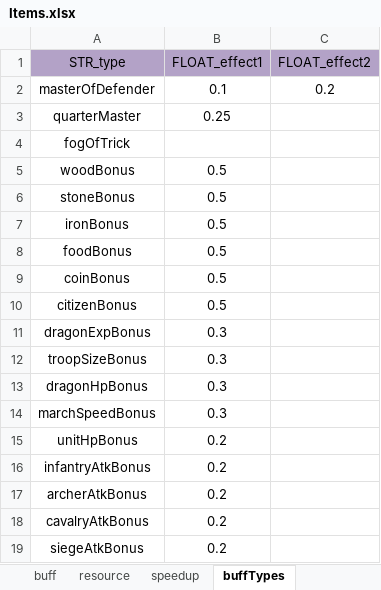
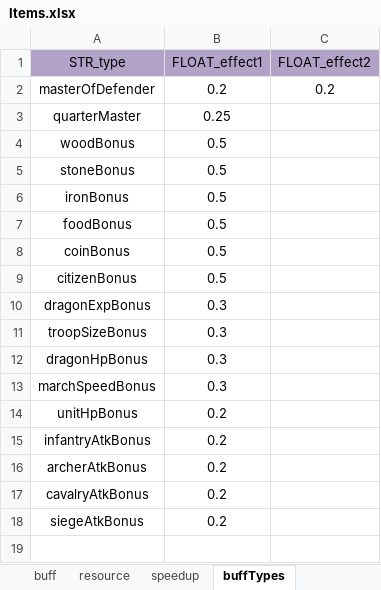
Before and after one commit to ModunZhang/kod_docs, an Excel workbook: datas/shared/Items.xlsx, sheet buffTypes, drawn as a sheet; values as stored, in another font and other column widths than the file's, no borders; the diff names each change by its address in the sheet, - before the commit and + after, or states it on an @@ line.

```diff
--- a/datas/shared/Items.xlsx (sheet buffTypes)
+++ b/datas/shared/Items.xlsx (sheet buffTypes)
-B2 (FLOAT_effect1): 0.1
+B2 (FLOAT_effect1): 0.2
-row 4: fogOfTrick
```
Also changed, not shown: sheet resource.
